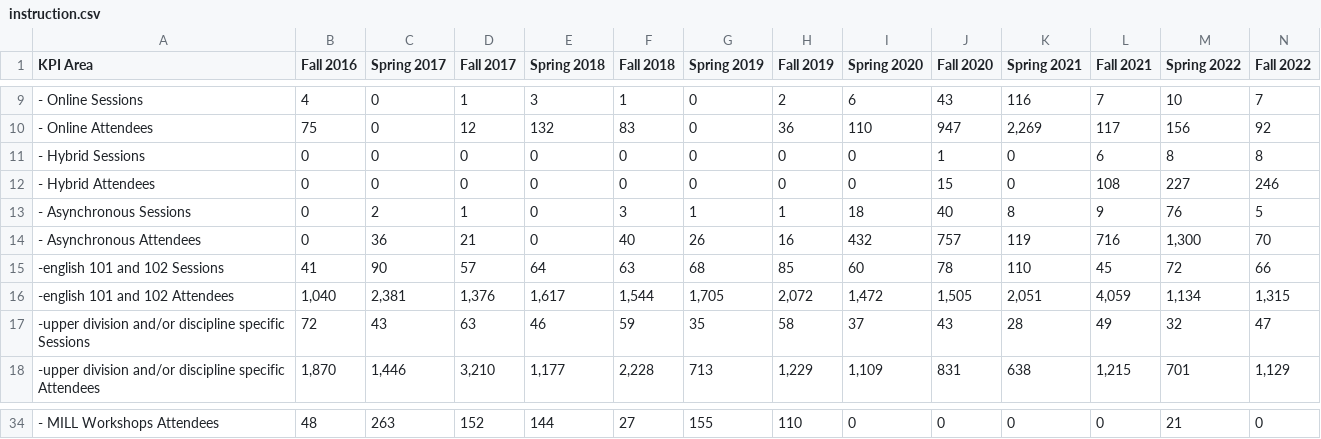
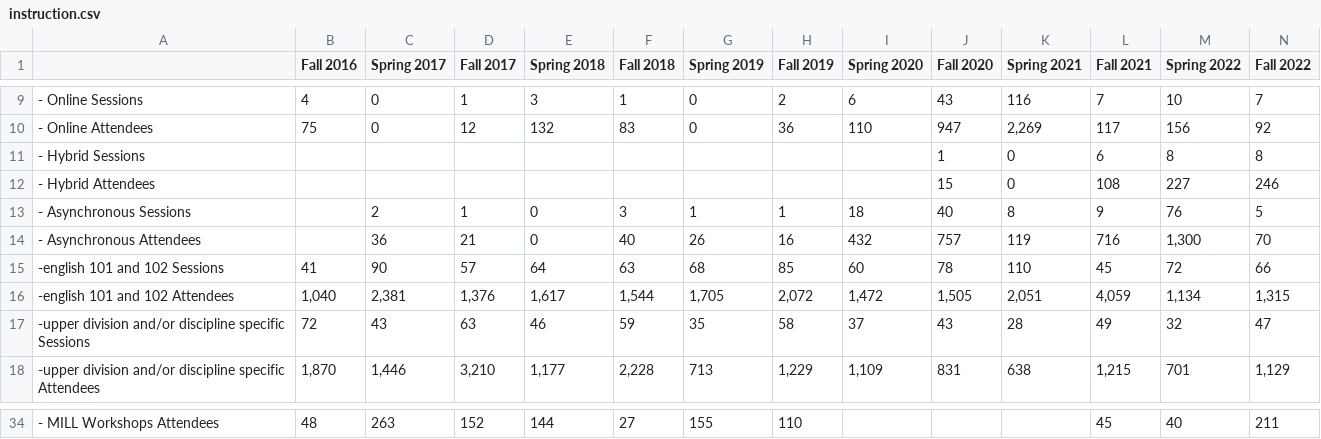
Before and after one commit to uidaholib/kpis, a CSV file: kpidata/instruction.csv, drawn as a sheet; only a part is shown, gaps mark what is left out; the diff covers the shown part only; the diff names each change by its address in the sheet, - before the commit and + after, or states it on an @@ line.

```diff
--- a/kpidata/instruction.csv
+++ b/kpidata/instruction.csv
-A1: KPI Area
+A1: (empty)
-B11:B14 (Fall 2016): 0
+B11:B14 (Fall 2016): (empty)
-C11:C12 (Spring 2017): 0
+C11:C12 (Spring 2017): (empty)
-D11:D12 (Fall 2017): 0
+D11:D12 (Fall 2017): (empty)
-E11:E12 (Spring 2018): 0
+E11:E12 (Spring 2018): (empty)
-F11:F12 (Fall 2018): 0
+F11:F12 (Fall 2018): (empty)
-G11:G12 (Spring 2019): 0
+G11:G12 (Spring 2019): (empty)
-H11:H12 (Fall 2019): 0
+H11:H12 (Fall 2019): (empty)
-I11:I12 (Spring 2020): 0
+I11:I12 (Spring 2020): (empty)
-I34 (Spring 2020): 0
+I34 (Spring 2020): (empty)
-J34 (Fall 2020): 0
+J34 (Fall 2020): (empty)
-K34 (Spring 2021): 0
+K34 (Spring 2021): (empty)
-L34 (Fall 2021): 0
+L34 (Fall 2021): 45
-M34 (Spring 2022): 21
+M34 (Spring 2022): 40
-N34 (Fall 2022): 0
+N34 (Fall 2022): 211
```
Also changed, not shown: 78 edited cells elsewhere in this file, kpidata/building-usage.csv.
